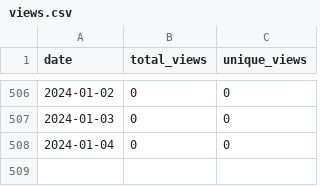
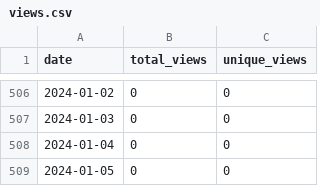
Before and after one commit to wumphlett/COMP-3270, a CSV file: .traffic/views.csv, drawn as a sheet; only a part is shown, gaps mark what is left out; the diff names each change by its address in the sheet, - before the commit and + after, or states it on an @@ line.

```diff
--- a/.traffic/views.csv
+++ b/.traffic/views.csv
+row 509: 2024-01-05 | 0 | 0
```
Also changed, not shown: .traffic/clones.csv, 3 other files.
